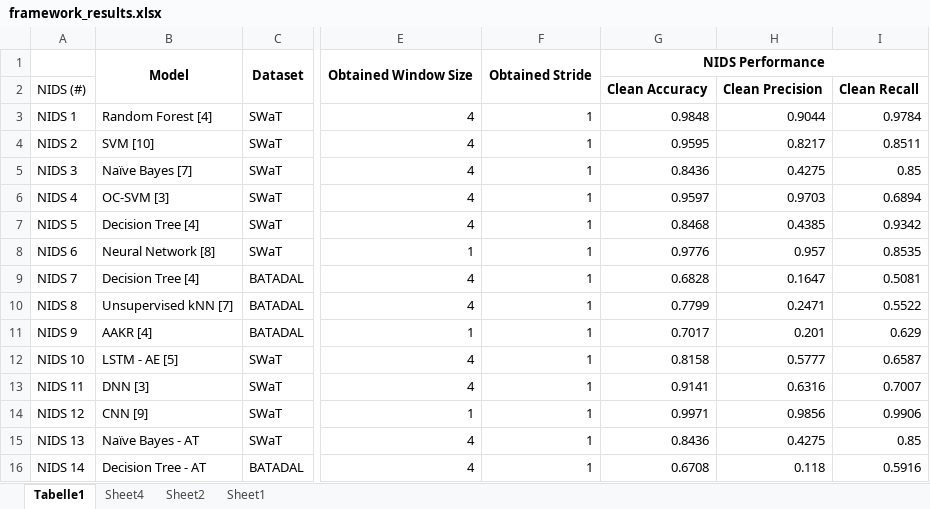
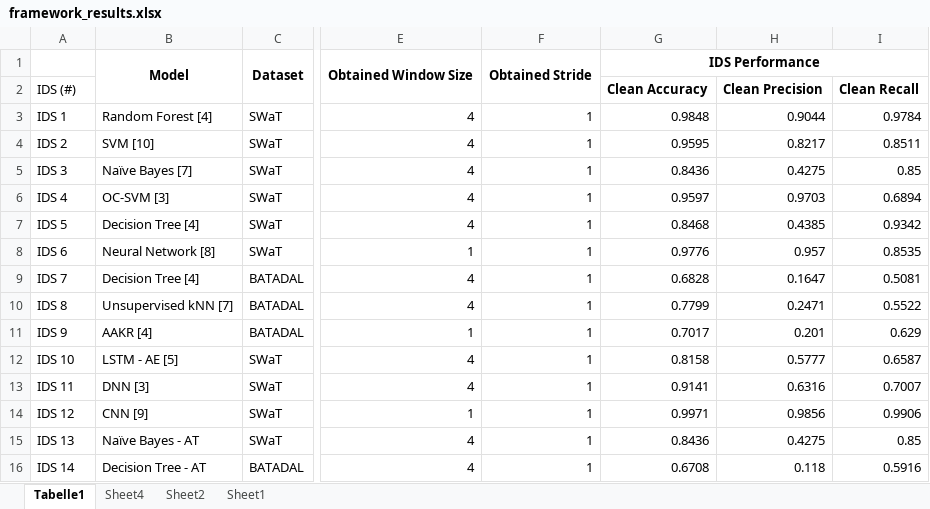
Before and after one commit to Madhurima-Ghosh/FEVA-ICS-Framework, an Excel workbook: framework_results.xlsx, sheet Tabelle1, drawn as a sheet; only a part is shown, gaps mark what is left out; values as stored, in another font and other column widths than the file's, no borders; the diff names each change by its address in the sheet, - before the commit and + after, or states it on an @@ line.

Commit message:
Edited fields.

```diff
--- a/framework_results.xlsx (sheet Tabelle1)
+++ b/framework_results.xlsx (sheet Tabelle1)
-G1: NIDS Performance
+G1: IDS Performance
-A2: NIDS (#)
+A2: IDS (#)
-A3: NIDS 1
+A3: IDS 1
-A4: NIDS 2
+A4: IDS 2
-A5: NIDS 3
+A5: IDS 3
-A6: NIDS 4
+A6: IDS 4
-A7: NIDS 5
+A7: IDS 5
-A8: NIDS 6
+A8: IDS 6
-A9: NIDS 7
+A9: IDS 7
-A10: NIDS 8
+A10: IDS 8
-A11: NIDS 9
+A11: IDS 9
-A12: NIDS 10
+A12: IDS 10
-A13: NIDS 11
+A13: IDS 11
-A14: NIDS 12
+A14: IDS 12
-A15: NIDS 13
+A15: IDS 13
-A16: NIDS 14
+A16: IDS 14
```
